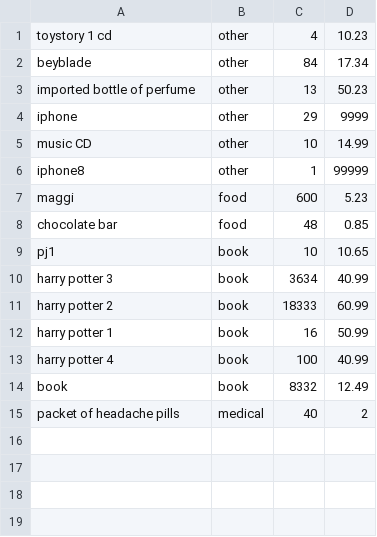
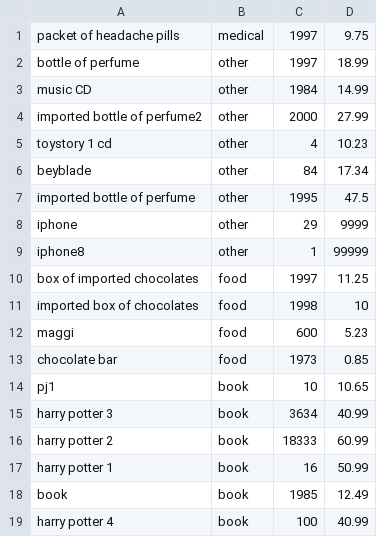
Before and after one commit to aadwaysinha/SalesTax, a CSV file: bin/Debug/store1.csv, drawn as a sheet.

```diff
--- a/bin/Debug/store1.csv
+++ b/bin/Debug/store1.csv
@@ -1,9 +1,14 @@
+packet of headache pills,medical,1997,9.75
+bottle of perfume,other,1997,18.99
+music CD,other,1984,14.99
+imported bottle of perfume2,other,2000,27.99
 toystory 1 cd,other,4,10.23
 beyblade,other,84,17.34
-imported bottle of perfume,other,13,50.23
+imported bottle of perfume,other,1995,47.5
 iphone,other,29,9999
-music CD,other,10,14.99
 iphone8,other,1,99999
+box of imported chocolates,food,1997,11.25
+imported box of chocolates,food,1998,10
 maggi,food,600,5.23
-chocolate bar,food,48,0.85
+chocolate bar,food,1973,0.85
 pj1,book,10,10.65
@@ -12,4 +17,3 @@ harry potter 2,book,18333,60.99
 harry potter 1,book,16,50.99
+book,book,1985,12.49
 harry potter 4 ,book,100,40.99
-book,book,8332,12.49
-packet of headache pills,medical,40,2
```
Also changed, not shown: store1.csv, 12 other files.
